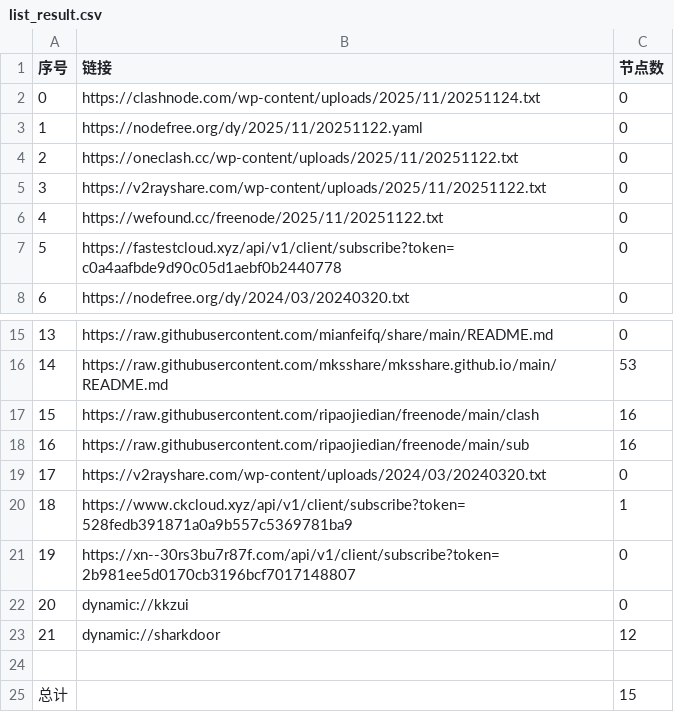
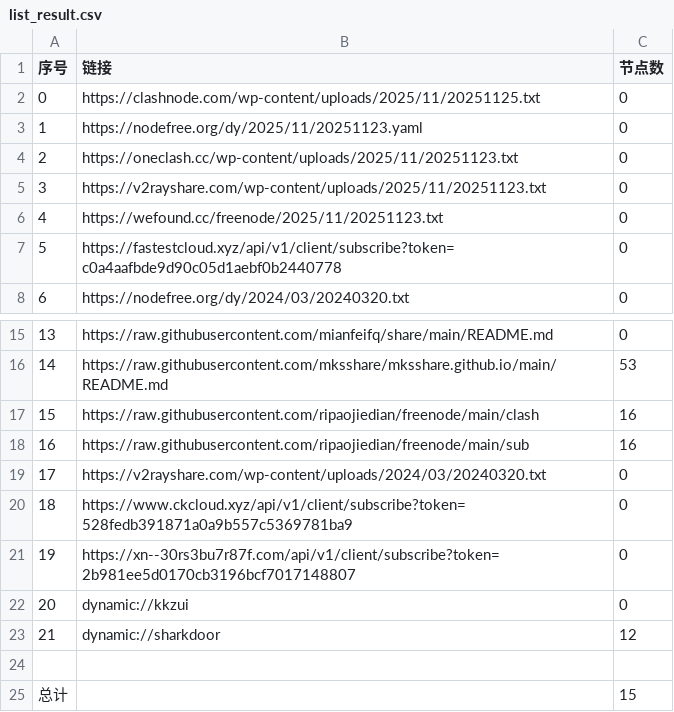
Before and after one commit to ligusx/Auto, a CSV file: list_result.csv, drawn as a sheet; only a part is shown, gaps mark what is left out.

```diff
--- a/list_result.csv
+++ b/list_result.csv
@@ -1,7 +1,7 @@
 序号,链接,节点数
-0,https://clashnode.com/wp-content/uploads/2025/11/20251124.txt,0
-1,https://nodefree.org/dy/2025/11/20251122.yaml,0
-2,https://oneclash.cc/wp-content/uploads/2025/11/20251122.txt,0
-3,https://v2rayshare.com/wp-content/uploads/2025/11/20251122.txt,0
-4,https://wefound.cc/freenode/2025/11/20251122.txt,0
+0,https://clashnode.com/wp-content/uploads/2025/11/20251125.txt,0
+1,https://nodefree.org/dy/2025/11/20251123.yaml,0
+2,https://oneclash.cc/wp-content/uploads/2025/11/20251123.txt,0
+3,https://v2rayshare.com/wp-content/uploads/2025/11/20251123.txt,0
+4,https://wefound.cc/freenode/2025/11/20251123.txt,0
 5,https://fastestcloud.xyz/api/v1/client/subscribe?token=c0a4aafbde9d90c05d1aebf0b2440778,0
@@ -19,3 +19,3 @@
 17,https://v2rayshare.com/wp-content/uploads/2024/03/20240320.txt,0
-18,https://www.ckcloud.xyz/api/v1/client/subscribe?token=528fedb391871a0a9b557c5369781ba9,1
+18,https://www.ckcloud.xyz/api/v1/client/subscribe?token=528fedb391871a0a9b557c5369781ba9,0
 19,https://xn--30rs3bu7r87f.com/api/v1/client/subscribe?token=2b981ee5d0170cb3196bcf7017148807,0
```
Also changed, not shown: 4 other files.
